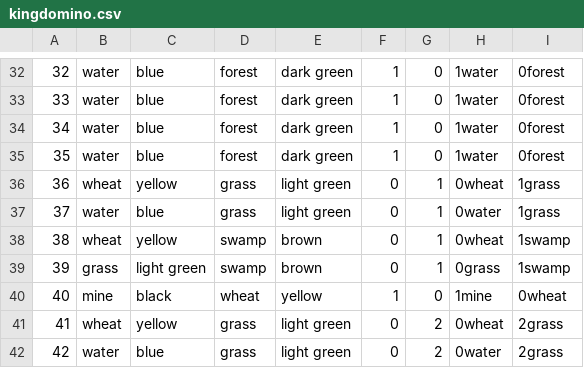
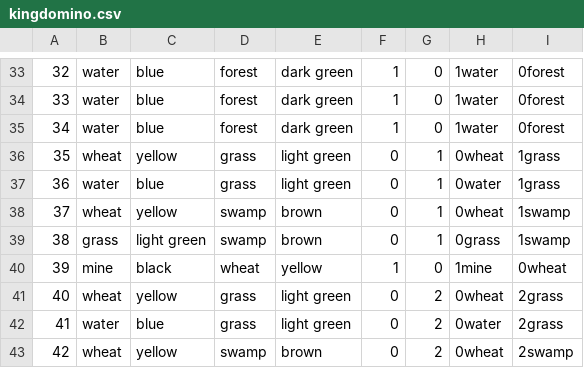
Before and after one commit to BryanHuet/solver-kingdomino, a CSV file: kingdomino.csv, drawn as a sheet; only a part is shown, gaps mark what is left out; the diff covers the shown part only.

```diff
--- a/kingdomino.csv
+++ b/kingdomino.csv
@@ -34,9 +35,9 @@
 34,water,blue,forest,dark green,1,0,1water,0forest
-35,water,blue,forest,dark green,1,0,1water,0forest
-36,wheat,yellow,grass,light green,0,1,0wheat,1grass
-37,water,blue,grass,light green,0,1,0water,1grass
-38,wheat,yellow,swamp,brown,0,1,0wheat,1swamp
-39,grass,light green,swamp,brown,0,1,0grass,1swamp
-40,mine,black,wheat,yellow,1,0,1mine,0wheat
-41,wheat,yellow,grass,light green,0,2,0wheat,2grass
-42,water,blue,grass,light green,0,2,0water,2grass
+35,wheat,yellow,grass,light green,0,1,0wheat,1grass
+36,water,blue,grass,light green,0,1,0water,1grass
+37,wheat,yellow,swamp,brown,0,1,0wheat,1swamp
+38,grass,light green,swamp,brown,0,1,0grass,1swamp
+39,mine,black,wheat,yellow,1,0,1mine,0wheat
+40,wheat,yellow,grass,light green,0,2,0wheat,2grass
+41,water,blue,grass,light green,0,2,0water,2grass
+42,wheat,yellow,swamp,brown,0,2,0wheat,2swamp
```
Also changed, not shown: 2 added rows, 2 removed rows and 97 edited cells elsewhere in this file, 14 other files.
